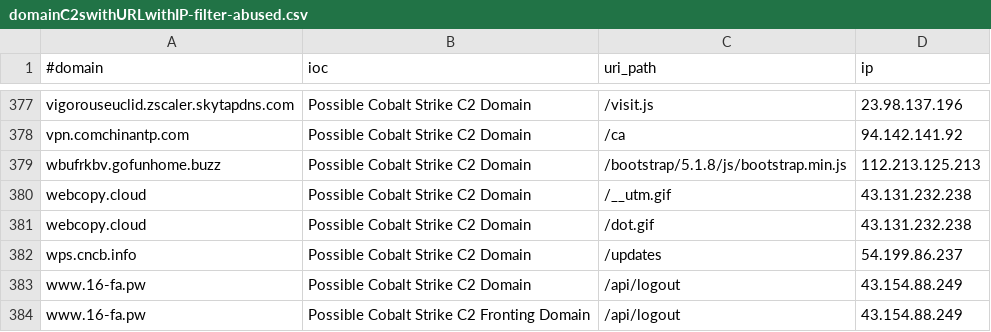
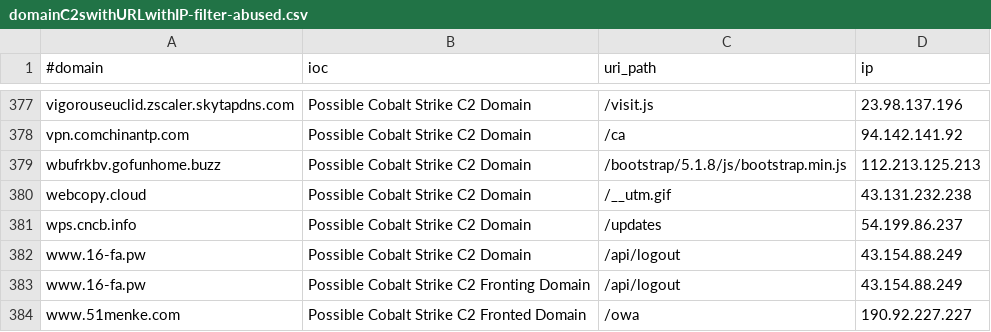
Before and after one commit to ElCapitanXSec/C2IntelFeeds, a CSV file: feeds/domainC2swithURLwithIP-filter-abused.csv, drawn as a sheet; only a part is shown, gaps mark what is left out; the shorter side is filled out with more unchanged rows.

```diff
--- a/feeds/domainC2swithURLwithIP-filter-abused.csv
+++ b/feeds/domainC2swithURLwithIP-filter-abused.csv
@@ -380,3 +380,2 @@ wbufrkbv.gofunhome.buzz,Possible Cobalt Strike C2 Domain,/bootstrap/5.1.8/js/boo
 webcopy.cloud,Possible Cobalt Strike C2 Domain,/__utm.gif,43.131.232.238
-webcopy.cloud,Possible Cobalt Strike C2 Domain,/dot.gif,43.131.232.238
 wps.cncb.info,Possible Cobalt Strike C2 Domain,/updates,54.199.86.237
```
Also changed, not shown: feeds/domainC2swithURL-filter-abused.csv, feeds/domainC2swithURL.csv, 4 other files.
